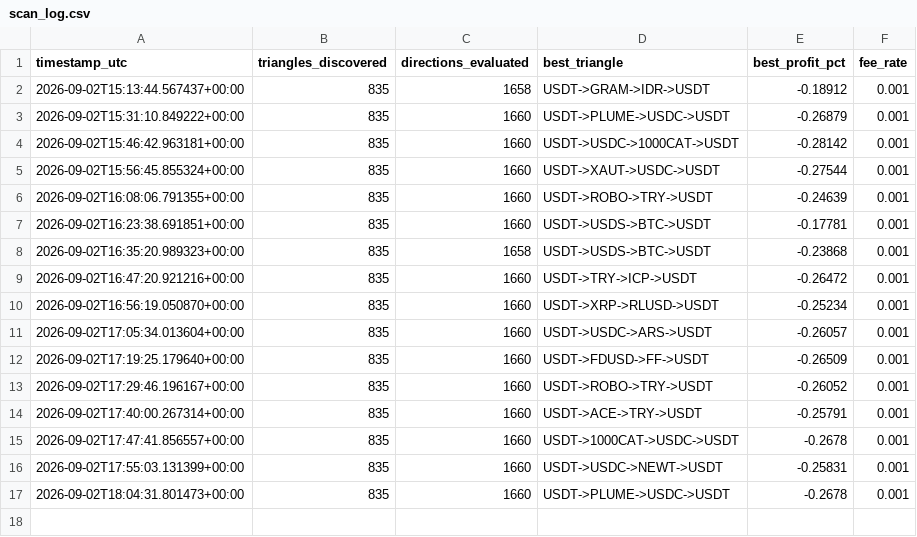
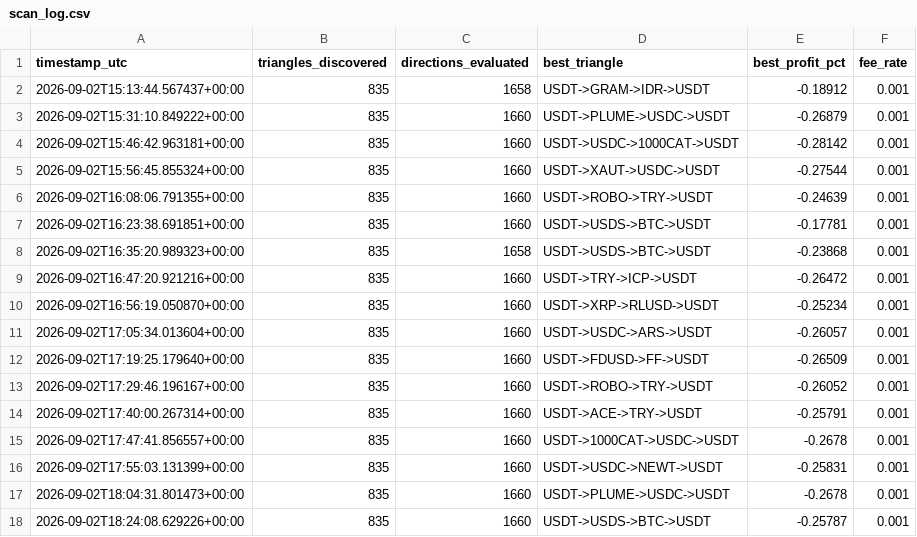
Before and after one commit to Ribbon-ops/Bot, a CSV file: scan_log.csv, drawn as a sheet.

Commit message:
Update scan logs [skip ci]

```diff
--- a/scan_log.csv
+++ b/scan_log.csv
@@ -17 +17,2 @@ timestamp_utc,triangles_discovered,directions_evaluated,best_triangle,best_profi
 2026-09-02T18:04:31.801473+00:00,835,1660,USDT->PLUME->USDC->USDT,-0.2678,0.001
+2026-09-02T18:24:08.629226+00:00,835,1660,USDT->USDS->BTC->USDT,-0.25787,0.001
```
